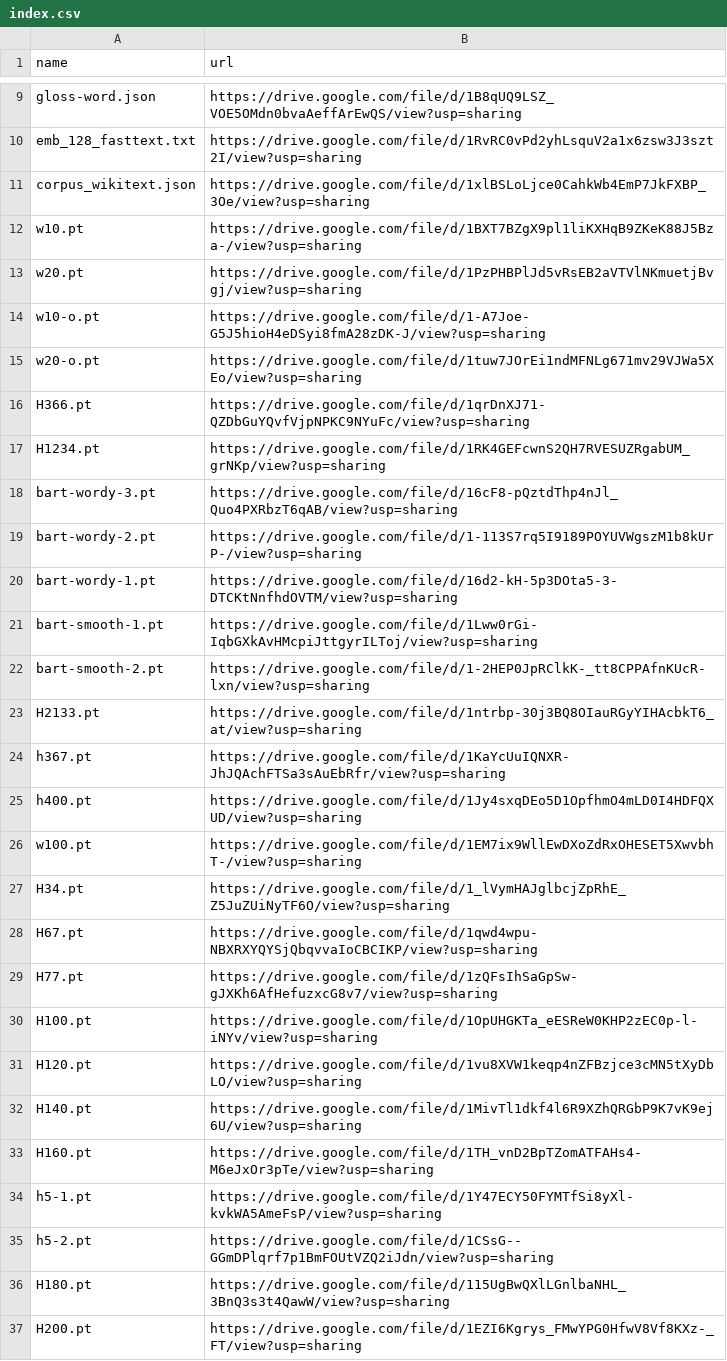
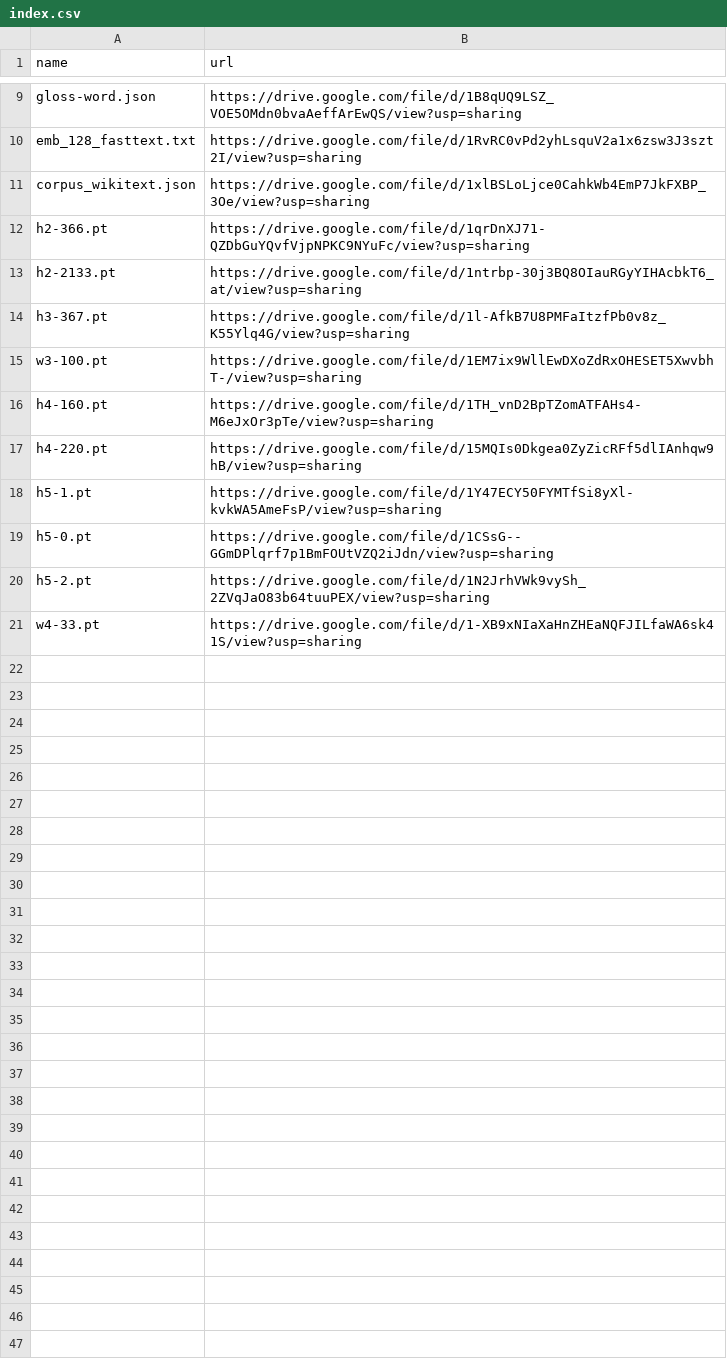
Before and after one commit to zhangruihan1/index, a CSV file: index.csv, drawn as a sheet; only a part is shown, gaps mark what is left out.

Commit message:
Update index.csv

```diff
--- a/index.csv
+++ b/index.csv
@@ -11,27 +11,11 @@ emb_128_fasttext.txt, https://drive.google.com/file/d/1RvRC0vPd2yhLsquV2a1x6zsw3
 corpus_wikitext.json, https://drive.google.com/file/d/1xlBSLoLjce0CahkWb4EmP7JkFXBP_3Oe/view?usp=sharing
-w10.pt, https://drive.google.com/file/d/1BXT7BZgX9pl1liKXHqB9ZKeK88J5Bza-/view?usp=sharing
-w20.pt, https://drive.google.com/file/d/1PzPHBPlJd5vRsEB2aVTVlNKmuetjBvgj/view?usp=sharing
-w10-o.pt, https://drive.google.com/file/d/1-A7Joe-G5J5hioH4eDSyi8fmA28zDK-J/view?usp=sharing
-w20-o.pt, https://drive.google.com/file/d/1tuw7JOrEi1ndMFNLg671mv29VJWa5XEo/view?usp=sharing
-H366.pt, https://drive.google.com/file/d/1qrDnXJ71-QZDbGuYQvfVjpNPKC9NYuFc/view?usp=sharing
-H1234.pt, https://drive.google.com/file/d/1RK4GEFcwnS2QH7RVESUZRgabUM_grNKp/view?usp=sharing
-bart-wordy-3.pt, https://drive.google.com/file/d/16cF8-pQztdThp4nJl_Quo4PXRbzT6qAB/view?usp=sharing
-bart-wordy-2.pt, https://drive.google.com/file/d/1-113S7rq5I9189POYUVWgszM1b8kUrP-/view?usp=sharing
-bart-wordy-1.pt, https://drive.google.com/file/d/16d2-kH-5p3DOta5-3-DTCKtNnfhdOVTM/view?usp=sharing
-bart-smooth-1.pt, https://drive.google.com/file/d/1Lww0rGi-IqbGXkAvHMcpiJttgyrILToj/view?usp=sharing
-bart-smooth-2.pt, https://drive.google.com/file/d/1-2HEP0JpRClkK-_tt8CPPAfnKUcR-lxn/view?usp=sharing
-H2133.pt, https://drive.google.com/file/d/1ntrbp-30j3BQ8OIauRGyYIHAcbkT6_at/view?usp=sharing
-h367.pt, https://drive.google.com/file/d/1KaYcUuIQNXR-JhJQAchFTSa3sAuEbRfr/view?usp=sharing
-h400.pt, https://drive.google.com/file/d/1Jy4sxqDEo5D1OpfhmO4mLD0I4HDFQXUD/view?usp=sharing
-w100.pt, https://drive.google.com/file/d/1EM7ix9WllEwDXoZdRxOHESET5XwvbhT-/view?usp=sharing
-H34.pt, https://drive.google.com/file/d/1_lVymHAJglbcjZpRhE_Z5JuZUiNyTF6O/view?usp=sharing
-H67.pt, https://drive.google.com/file/d/1qwd4wpu-NBXRXYQYSjQbqvvaIoCBCIKP/view?usp=sharing
-H77.pt, https://drive.google.com/file/d/1zQFsIhSaGpSw-gJXKh6AfHefuzxcG8v7/view?usp=sharing
-H100.pt, https://drive.google.com/file/d/1OpUHGKTa_eESReW0KHP2zEC0p-l-iNYv/view?usp=sharing
-H120.pt, https://drive.google.com/file/d/1vu8XVW1keqp4nZFBzjce3cMN5tXyDbLO/view?usp=sharing
-H140.pt, https://drive.google.com/file/d/1MivTl1dkf4l6R9XZhQRGbP9K7vK9ej6U/view?usp=sharing
-H160.pt, https://drive.google.com/file/d/1TH_vnD2BpTZomATFAHs4-M6eJxOr3pTe/view?usp=sharing
+h2-366.pt, https://drive.google.com/file/d/1qrDnXJ71-QZDbGuYQvfVjpNPKC9NYuFc/view?usp=sharing
+h2-2133.pt, https://drive.google.com/file/d/1ntrbp-30j3BQ8OIauRGyYIHAcbkT6_at/view?usp=sharing
+h3-367.pt, https://drive.google.com/file/d/1l-AfkB7U8PMFaItzfPb0v8z_K55Ylq4G/view?usp=sharing
+w3-100.pt, https://drive.google.com/file/d/1EM7ix9WllEwDXoZdRxOHESET5XwvbhT-/view?usp=sharing
+h4-160.pt, https://drive.google.com/file/d/1TH_vnD2BpTZomATFAHs4-M6eJxOr3pTe/view?usp=sharing
+h4-220.pt, https://drive.google.com/file/d/15MQIs0Dkgea0ZyZicRFf5dlIAnhqw9hB/view?usp=sharing
 h5-1.pt, https://drive.google.com/file/d/1Y47ECY50FYMTfSi8yXl-kvkWA5AmeFsP/view?usp=sharing
-h5-2.pt, https://drive.google.com/file/d/1CSsG--GGmDPlqrf7p1BmFOUtVZQ2iJdn/view?usp=sharing
-H180.pt, https://drive.google.com/file/d/115UgBwQXlLGnlbaNHL_3BnQ3s3t4QawW/view?usp=sharing
-H200.pt, https://drive.google.com/file/d/1EZI6Kgrys_FMwYPG0HfwV8Vf8KXz-_FT/view?usp=sharing
+h5-0.pt, https://drive.google.com/file/d/1CSsG--GGmDPlqrf7p1BmFOUtVZQ2iJdn/view?usp=sharing
+h5-2.pt, https://drive.google.com/file/d/1N2JrhVWk9vySh_2ZVqJaO83b64tuuPEX/view?usp=sharing
+w4-33.pt, https://drive.google.com/file/d/1-XB9xNIaXaHnZHEaNQFJILfaWA6sk41S/view?usp=sharing
```
